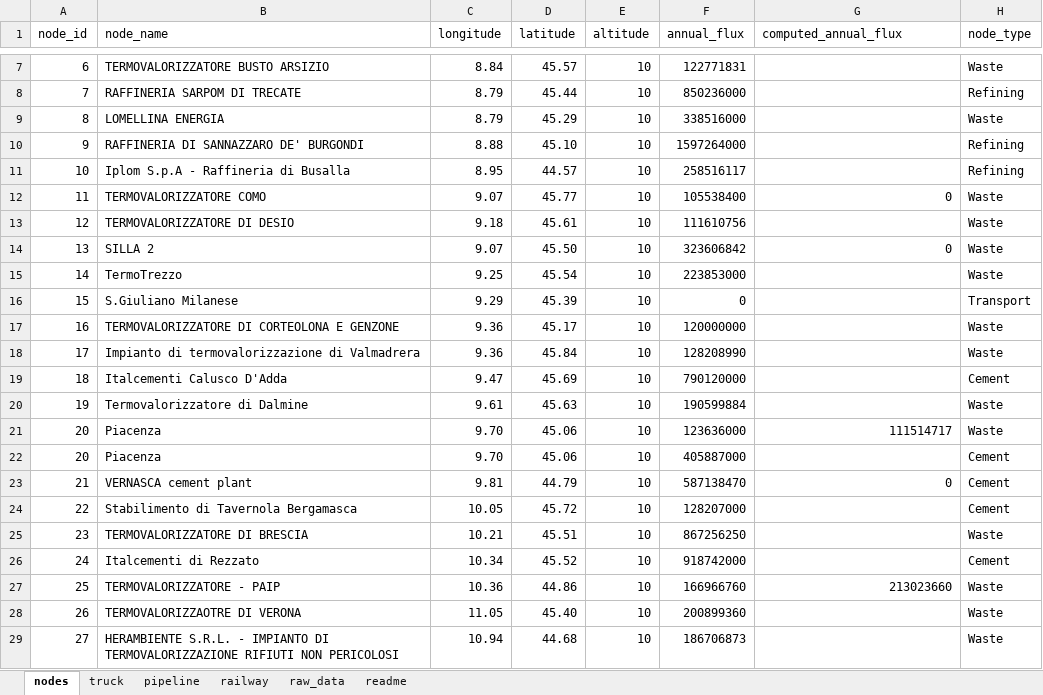
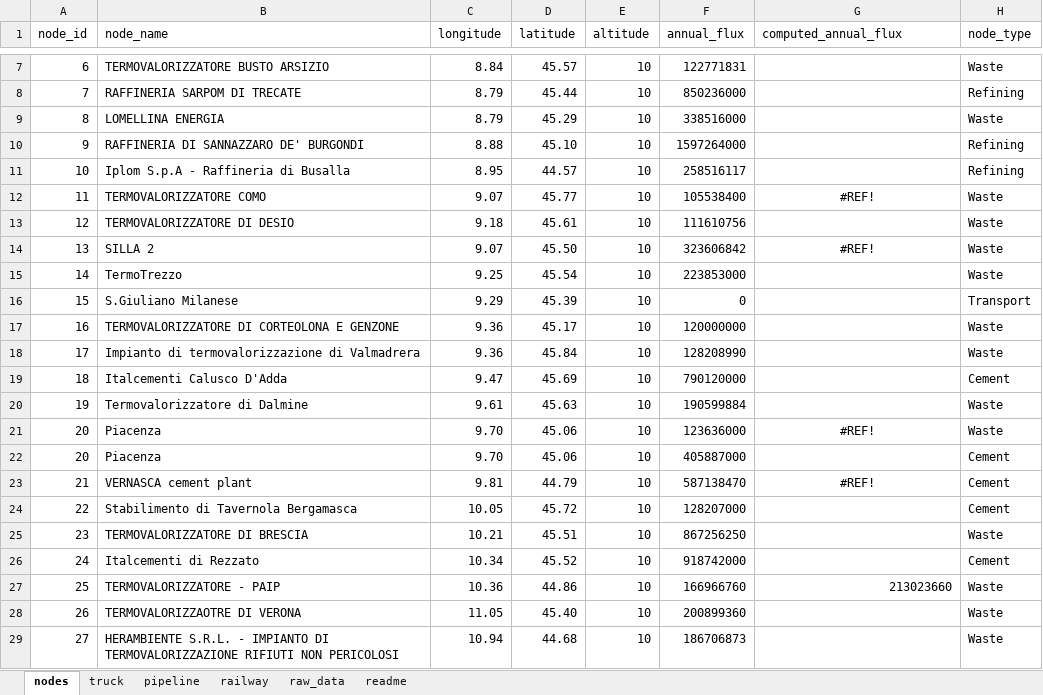
Before and after one commit to lucabert01/AdOpT-NET0_luca, an Excel workbook: southern_europe/italy_data/geographical_feature/node_metrics_200.xlsx, sheet nodes, drawn as a sheet; only a part is shown, gaps mark what is left out; values as stored, in another font and other column widths than the file's, no borders; the diff names each change by its address in the sheet, - before the commit and + after, or states it on an @@ line.

```diff
--- a/southern_europe/italy_data/geographical_feature/node_metrics_200.xlsx (sheet nodes)
+++ b/southern_europe/italy_data/geographical_feature/node_metrics_200.xlsx (sheet nodes)
-G12 (computed_annual_flux): 0
+G12 (computed_annual_flux): #REF!
-G12 alignment: right
+G12 alignment: center
-G14 (computed_annual_flux): 0
+G14 (computed_annual_flux): #REF!
-G14 alignment: right
+G14 alignment: center
-G21 (computed_annual_flux): 111514717
+G21 (computed_annual_flux): #REF!
-G21 alignment: right
+G21 alignment: center
-G23 (computed_annual_flux): 0
+G23 (computed_annual_flux): #REF!
-G23 alignment: right
+G23 alignment: center
```
Also changed, not shown: sheet pipeline, southern_europe/italy_data/geographical_feature/node_metrics.xlsx, southern_europe/italy_data/geographical_feature/node_metrics_150.xlsx.
